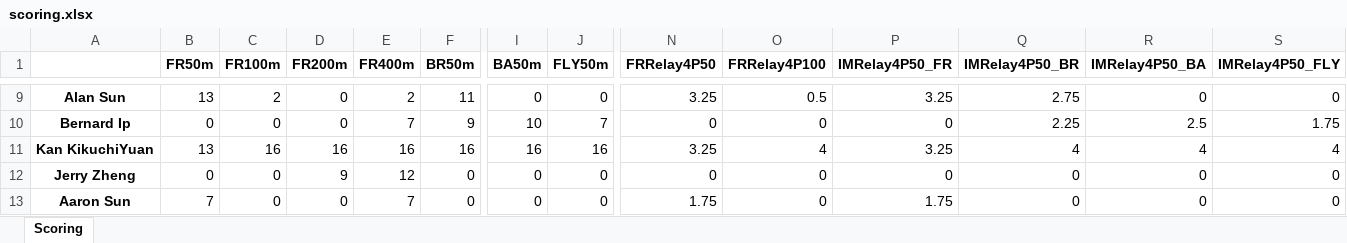
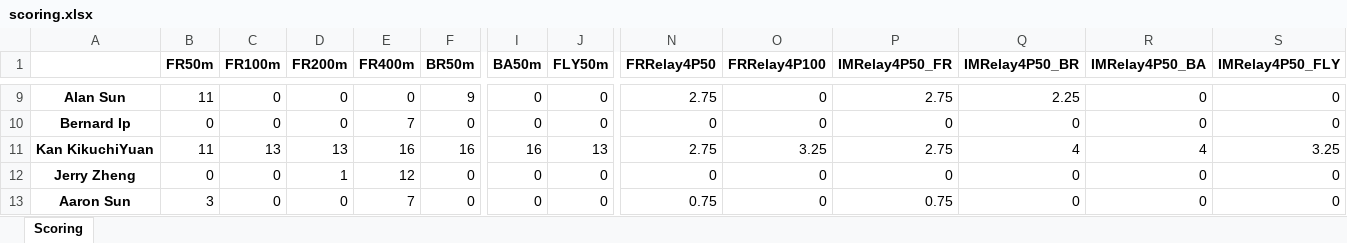
Before and after one commit to alansun17904/eventSelectionOptimization, an Excel workbook: data/scoring.xlsx, sheet Scoring, drawn as a sheet; only a part is shown, gaps mark what is left out; values as stored, in another font and other column widths than the file's, no borders; the diff covers the shown part only; the diff names each change by its address in the sheet, - before the commit and + after, or states it on an @@ line.

```diff
--- a/data/scoring.xlsx (sheet Scoring)
+++ b/data/scoring.xlsx (sheet Scoring)
-B9 (FR50m): 13
+B9 (FR50m): 11
-C9 (FR100m): 2
+C9 (FR100m): 0
-E9 (FR400m): 2
+E9 (FR400m): 0
-F9 (BR50m): 11
+F9 (BR50m): 9
-N9 (FRRelay4P50): 3.25
+N9 (FRRelay4P50): 2.75
-O9 (FRRelay4P100): 0.5
+O9 (FRRelay4P100): 0
-P9 (IMRelay4P50_FR): 3.25
+P9 (IMRelay4P50_FR): 2.75
-Q9 (IMRelay4P50_BR): 2.75
+Q9 (IMRelay4P50_BR): 2.25
-F10 (BR50m): 9
+F10 (BR50m): 0
-I10 (BA50m): 10
+I10 (BA50m): 0
-J10 (FLY50m): 7
+J10 (FLY50m): 0
-Q10 (IMRelay4P50_BR): 2.25
+Q10 (IMRelay4P50_BR): 0
-R10 (IMRelay4P50_BA): 2.5
+R10 (IMRelay4P50_BA): 0
-S10 (IMRelay4P50_FLY): 1.75
+S10 (IMRelay4P50_FLY): 0
-B11 (FR50m): 13
+B11 (FR50m): 11
-C11 (FR100m): 16
+C11 (FR100m): 13
-D11 (FR200m): 16
+D11 (FR200m): 13
-J11 (FLY50m): 16
+J11 (FLY50m): 13
-N11 (FRRelay4P50): 3.25
+N11 (FRRelay4P50): 2.75
-O11 (FRRelay4P100): 4
+O11 (FRRelay4P100): 3.25
-P11 (IMRelay4P50_FR): 3.25
+P11 (IMRelay4P50_FR): 2.75
-S11 (IMRelay4P50_FLY): 4
+S11 (IMRelay4P50_FLY): 3.25
-D12 (FR200m): 9
+D12 (FR200m): 1
-B13 (FR50m): 7
+B13 (FR50m): 3
-N13 (FRRelay4P50): 1.75
+N13 (FRRelay4P50): 0.75
-P13 (IMRelay4P50_FR): 1.75
+P13 (IMRelay4P50_FR): 0.75
```
Also changed, not shown: 64 edited cells elsewhere in this sheet, data/processed.xlsx, data/schema.xlsx, 5 other files.
